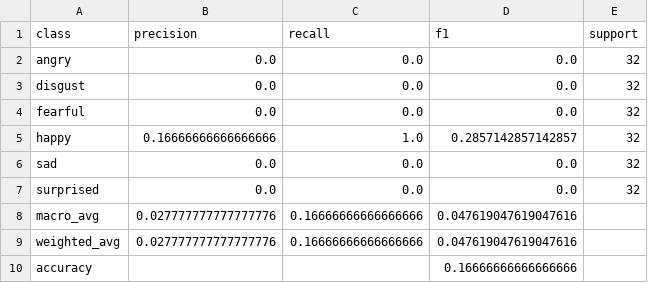
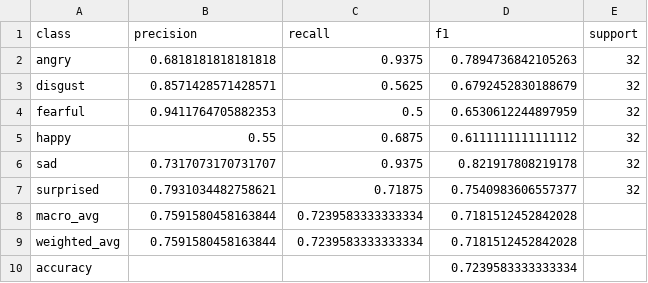
Before and after one commit to veeda241/EMORA, a CSV file: models/audio/classification_report.csv, drawn as a sheet.

Commit message:
results(audio): Wav2Vec2 RAVDESS training results (10 epochs, batch=8)
Test accuracy: 72.4%  Macro F1: 0.718  Weighted F1: 0.718
Best dev loss at epoch 7 (accuracy 80.2%).
Model weights excluded from git (>100 MB) — retrain with:
  python models/train_all_audio_models.py --model wav2vec2 --epochs 10 --batch-size 8

```diff
--- a/models/audio/classification_report.csv
+++ b/models/audio/classification_report.csv
@@ -1,10 +1,10 @@
 class,precision,recall,f1,support
-angry,0.0,0.0,0.0,32
-disgust,0.0,0.0,0.0,32
-fearful,0.0,0.0,0.0,32
-happy,0.16666666666666666,1.0,0.2857142857142857,32
-sad,0.0,0.0,0.0,32
-surprised,0.0,0.0,0.0,32
-macro_avg,0.027777777777777776,0.16666666666666666,0.047619047619047616,
-weighted_avg,0.027777777777777776,0.16666666666666666,0.047619047619047616,
-accuracy,,,0.16666666666666666,
+angry,0.6818181818181818,0.9375,0.7894736842105263,32
+disgust,0.8571428571428571,0.5625,0.6792452830188679,32
+fearful,0.9411764705882353,0.5,0.6530612244897959,32
+happy,0.55,0.6875,0.6111111111111112,32
+sad,0.7317073170731707,0.9375,0.821917808219178,32
+surprised,0.7931034482758621,0.71875,0.7540983606557377,32
+macro_avg,0.7591580458163844,0.7239583333333334,0.7181512452842028,
+weighted_avg,0.7591580458163844,0.7239583333333334,0.7181512452842028,
+accuracy,,,0.7239583333333334,
```
Also changed, not shown: 4 other files.
